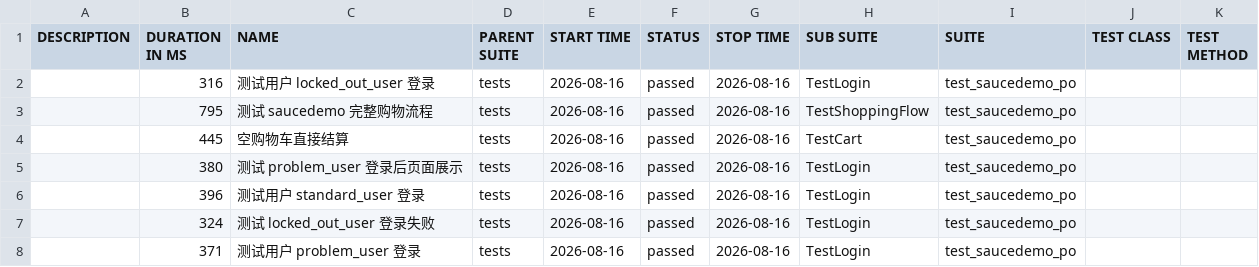
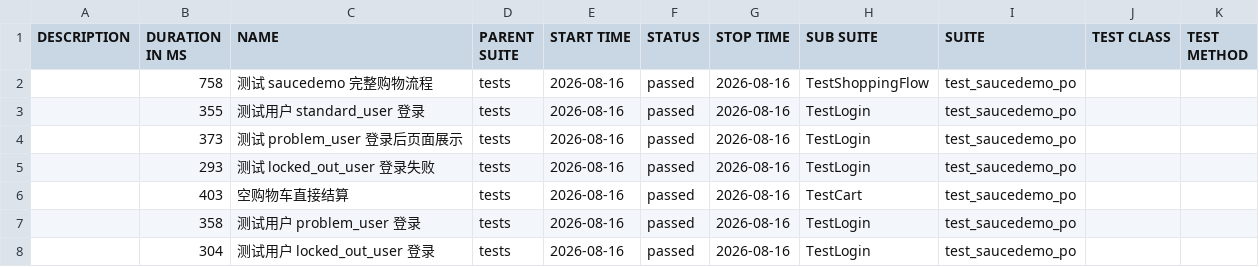
Before and after one commit to StillStream-ink/software-testing-notes, a CSV file: allure-report/data/suites.csv, drawn as a sheet.

```diff
--- a/allure-report/data/suites.csv
+++ b/allure-report/data/suites.csv
@@ -1,8 +1,8 @@
 "DESCRIPTION","DURATION IN MS","NAME","PARENT SUITE","START TIME","STATUS","STOP TIME","SUB SUITE","SUITE","TEST CLASS","TEST METHOD"
-"","316","测试用户 locked_out_user 登录","tests","2026-08-16","passed","2026-08-16","TestLogin","test_saucedemo_po","",""
-"","795","测试 saucedemo 完整购物流程","tests","2026-08-16","passed","2026-08-16","TestShoppingFlow","test_saucedemo_po","",""
-"","445","空购物车直接结算","tests","2026-08-16","passed","2026-08-16","TestCart","test_saucedemo_po","",""
-"","380","测试 problem_user 登录后页面展示","tests","2026-08-16","passed","2026-08-16","TestLogin","test_saucedemo_po","",""
-"","396","测试用户 standard_user 登录","tests","2026-08-16","passed","2026-08-16","TestLogin","test_saucedemo_po","",""
-"","324","测试 locked_out_user 登录失败","tests","2026-08-16","passed","2026-08-16","TestLogin","test_saucedemo_po","",""
-"","371","测试用户 problem_user 登录","tests","2026-08-16","passed","2026-08-16","TestLogin","test_saucedemo_po","",""
+"","758","测试 saucedemo 完整购物流程","tests","2026-08-16","passed","2026-08-16","TestShoppingFlow","test_saucedemo_po","",""
+"","355","测试用户 standard_user 登录","tests","2026-08-16","passed","2026-08-16","TestLogin","test_saucedemo_po","",""
+"","373","测试 problem_user 登录后页面展示","tests","2026-08-16","passed","2026-08-16","TestLogin","test_saucedemo_po","",""
+"","293","测试 locked_out_user 登录失败","tests","2026-08-16","passed","2026-08-16","TestLogin","test_saucedemo_po","",""
+"","403","空购物车直接结算","tests","2026-08-16","passed","2026-08-16","TestCart","test_saucedemo_po","",""
+"","358","测试用户 problem_user 登录","tests","2026-08-16","passed","2026-08-16","TestLogin","test_saucedemo_po","",""
+"","304","测试用户 locked_out_user 登录","tests","2026-08-16","passed","2026-08-16","TestLogin","test_saucedemo_po","",""
```
Also changed, not shown: allure-report/data/behaviors.csv, 57 other files.
